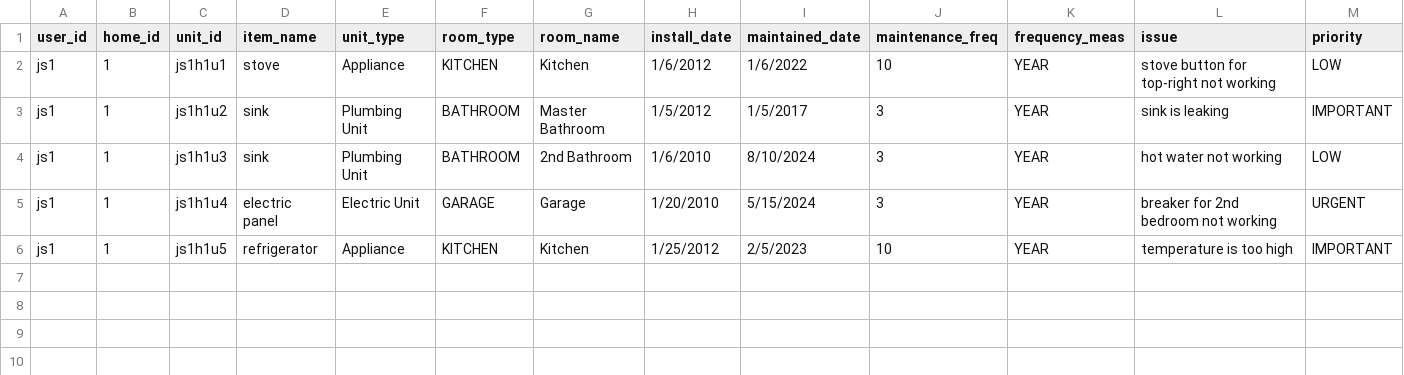
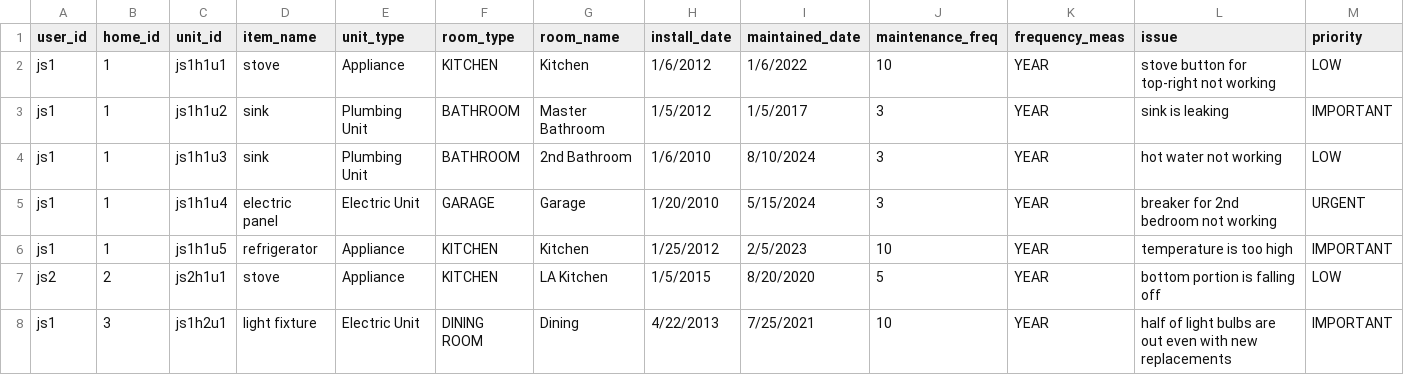
Before and after one commit to Sp25-CS5004-Online-Lionelle/final-project-group-4, a CSV file: src/main/resources/files/unit_items.csv, drawn as a sheet.

Commit message:
duplicate table data fix

```diff
--- a/src/main/resources/files/unit_items.csv
+++ b/src/main/resources/files/unit_items.csv
@@ -6 +6,3 @@ js1,1,js1h1u4,electric panel,Electric Unit,GARAGE,Garage,1/20/2010,5/15/2024,3,Y
 js1,1,js1h1u5,refrigerator,Appliance,KITCHEN,Kitchen,1/25/2012,2/5/2023,10,YEAR,temperature is too high,IMPORTANT
+js2,2,js2h1u1,stove,Appliance,KITCHEN,LA Kitchen,1/5/2015,8/20/2020,5,YEAR,bottom portion is falling off,LOW
+js1,3,js1h2u1,light fixture,Electric Unit,DINING ROOM,Dining,4/22/2013,7/25/2021,10,YEAR,half of light bulbs are out even with new replacements,IMPORTANT
```
Also changed, not shown: 12 other files.
